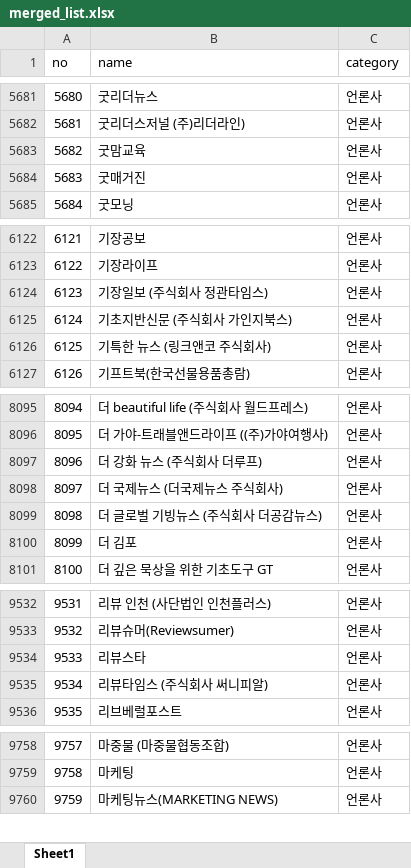
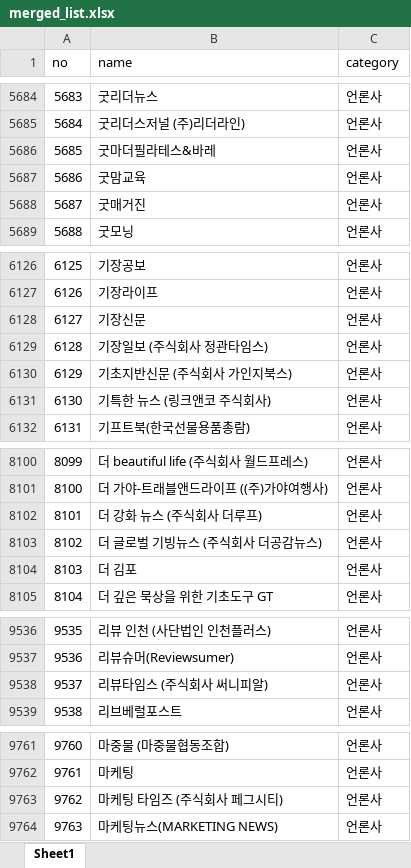
Before and after one commit to junjunating/po-search, an Excel workbook: docs/download/merged_list.xlsx, sheet Sheet1, drawn as a sheet; only a part is shown, gaps mark what is left out; values as stored, in another font and other column widths than the file's, no borders; removed rows and columns are numbered as before the commit, all else as after; the diff covers the shown part only; the diff names each change by its address in the sheet, - before the commit and + after, or states it on an @@ line.

```diff
--- a/docs/download/merged_list.xlsx (sheet Sheet1)
+++ b/docs/download/merged_list.xlsx (sheet Sheet1)
@@ column A (no) renumbered from row 3801 down @@
+row 5686: 5685 | 굿마더필라테스&바레 | 언론사
+row 6128: 6127 | 기장신문 | 언론사
-row 8098: 8097 | 더 국제뉴스 (더국제뉴스 주식회사) | 언론사
-row 9534: 9533 | 리뷰스타 | 언론사
+row 9763: 9762 | 마케팅 타임즈 (주식회사 페그시티) | 언론사
```
Also changed, not shown: 18 added rows, 8 removed rows and 4 edited cells elsewhere in this sheet, output/public_agency_subsidiaries.xlsx, output/subsidiary_validation_report.xlsx, 5 other files.
